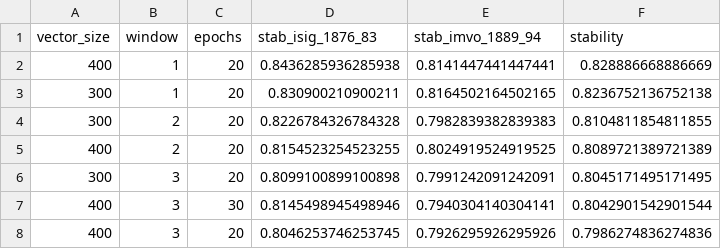
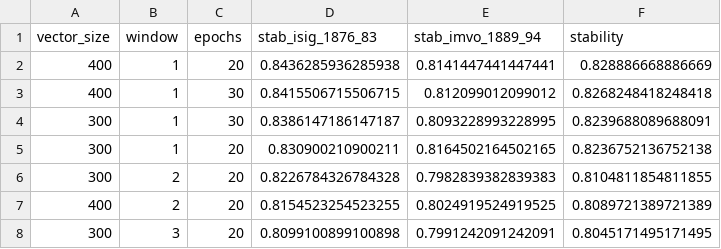
Before and after one commit to EmmanuelAzu/ResNLP, a CSV file: outputs/tuning_grid.csv, drawn as a sheet; only a part is shown; the shorter side is filled out with more unchanged rows; the diff names each change by its address in the sheet, - before the commit and + after, or states it on an @@ line.

```diff
--- a/outputs/tuning_grid.csv
+++ b/outputs/tuning_grid.csv
+row 3: 400 | 1 | 30 | 0.8415506715506715 | 0.812099012099012 | 0.8268248418248418
+row 4: 300 | 1 | 30 | 0.8386147186147187 | 0.8093228993228995 | 0.8239688089688091
```
Also changed, not shown: 11 other files.
